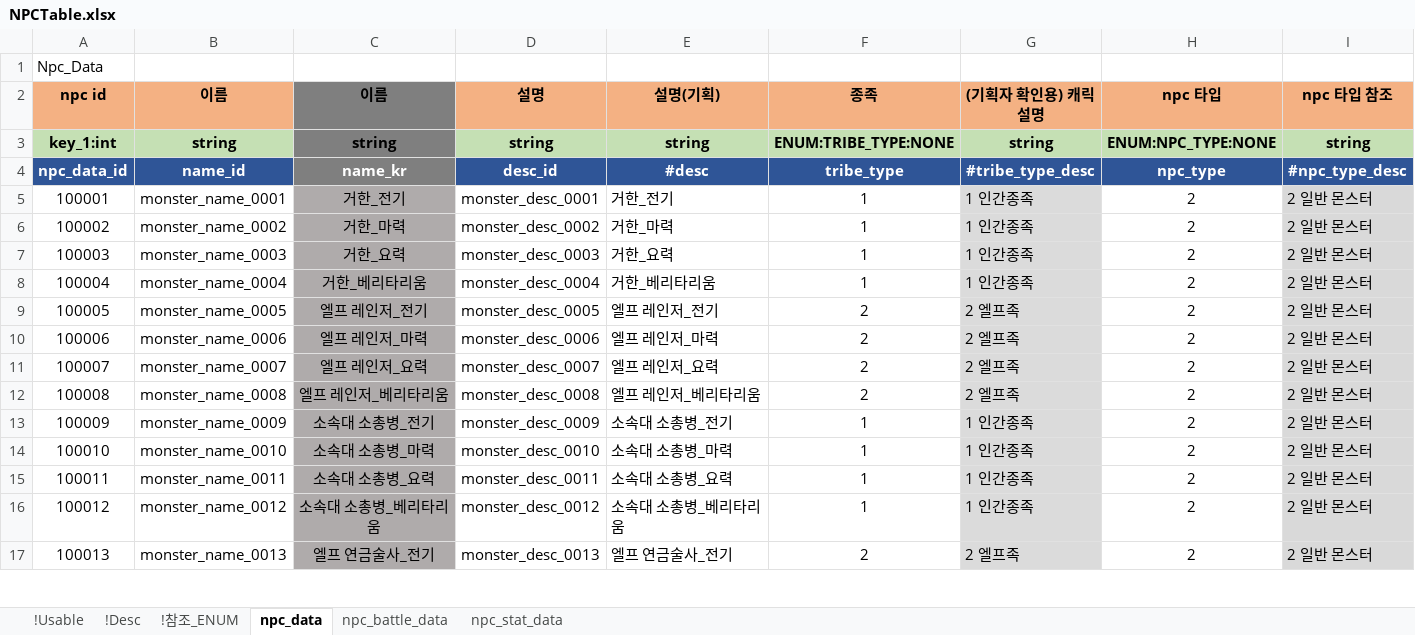
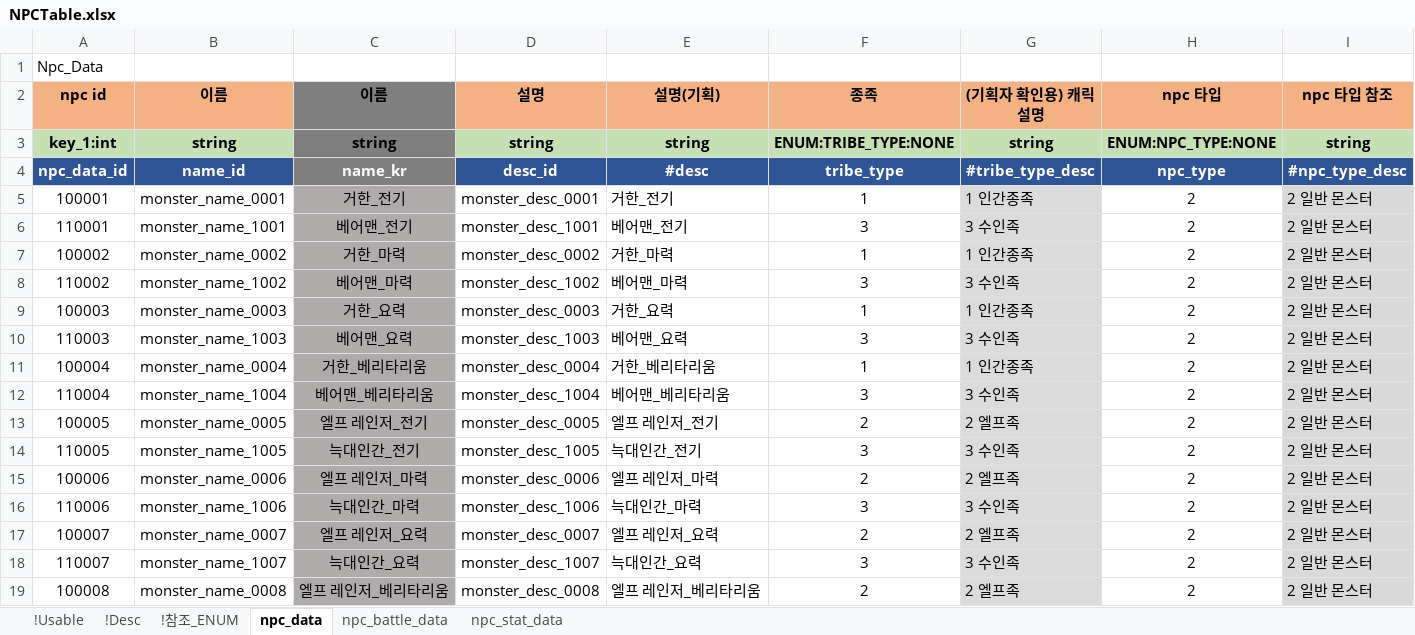
Before and after one commit to shanash/ZeroOne, an Excel workbook: Android/ExcelData/NPCTable.xlsx, sheet npc_data, drawn as a sheet; only a part is shown; the shorter side is filled out with more unchanged rows; values as stored, in another font and other column widths than the file's, no borders; rows hold the shown columns only; the diff covers the shown part only; the diff names each change by its address in the sheet, - before the commit and + after, or states it on an @@ line.

```diff
--- a/Android/ExcelData/NPCTable.xlsx (sheet npc_data)
+++ b/Android/ExcelData/NPCTable.xlsx (sheet npc_data)
+row 6: 110001 | monster_name_1001 | 베어맨_전기 | monster_desc_1001 | 베어맨_전기 | 3 | 3 수인족 | 2 | 2 일반 몬스터
+row 8: 110002 | monster_name_1002 | 베어맨_마력 | monster_desc_1002 | 베어맨_마력 | 3 | 3 수인족 | 2 | 2 일반 몬스터
+row 10: 110003 | monster_name_1003 | 베어맨_요력 | monster_desc_1003 | 베어맨_요력 | 3 | 3 수인족 | 2 | 2 일반 몬스터
+row 12: 110004 | monster_name_1004 | 베어맨_베리타리움 | monster_desc_1004 | 베어맨_베리타리움 | 3 | 3 수인족 | 2 | 2 일반 몬스터
+row 14: 110005 | monster_name_1005 | 늑대인간_전기 | monster_desc_1005 | 늑대인간_전기 | 3 | 3 수인족 | 2 | 2 일반 몬스터
+row 16: 110006 | monster_name_1006 | 늑대인간_마력 | monster_desc_1006 | 늑대인간_마력 | 3 | 3 수인족 | 2 | 2 일반 몬스터
+row 18: 110007 | monster_name_1007 | 늑대인간_요력 | monster_desc_1007 | 늑대인간_요력 | 3 | 3 수인족 | 2 | 2 일반 몬스터
```
Also changed, not shown: 9 added rows and 6 edited cells elsewhere in this sheet, sheet npc_battle_data, formulas that keep their value, Android/ExcelData/StageTable.xlsx, 23 other files.
